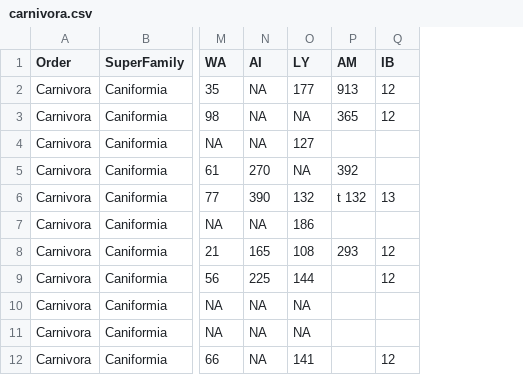
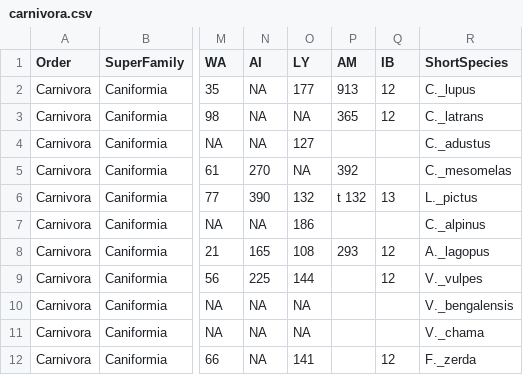
Before and after one commit to KlausVigo/Mol981_2024, a CSV file: data/nice_plots/carnivora.csv, drawn as a sheet; only a part is shown, gaps mark what is left out; the diff names each change by its address in the sheet, - before the commit and + after, or states it on an @@ line.

```diff
--- a/data/nice_plots/carnivora.csv
+++ b/data/nice_plots/carnivora.csv
+column R (ShortSpecies), rows 2-12: C._lupus | C._latrans | C._adustus | C._mesomelas | L._pictus | C._alpinus | A._lagopus | V._vulpes | V._bengalensis | V._chama | F._zerda
```
Also changed, not shown: 2 other files.
